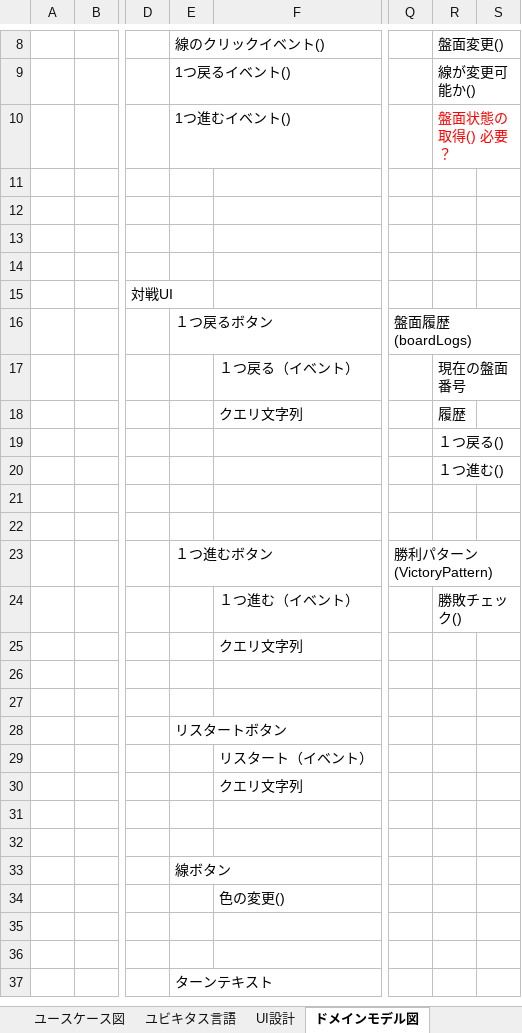
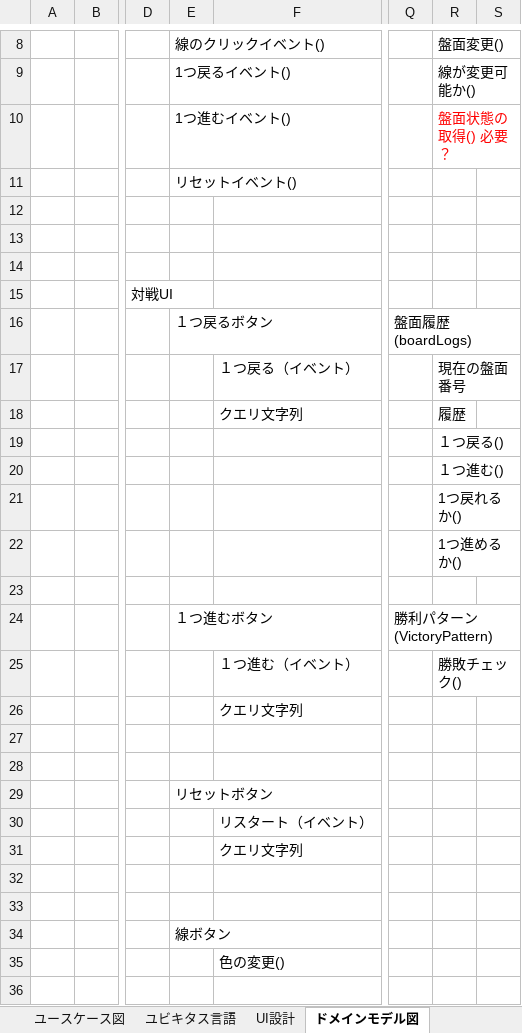
Before and after one commit to hibiki0147/square, an Excel workbook: documents/要件定義.xlsx, sheet ドメインモデル図, drawn as a sheet; only a part is shown, gaps mark what is left out; the shorter side is filled out with more unchanged rows; values as stored, in another font and other column widths than the file's, no borders; charts and pictures not drawn; addresses are those after the commit; rows hold the shown columns only; the diff names each change by its address in the sheet, - before the commit and + after, or states it on an @@ line.

```diff
--- a/documents/要件定義.xlsx (sheet ドメインモデル図)
+++ b/documents/要件定義.xlsx (sheet ドメインモデル図)
-E11: (empty)
+E11: リセットイベント()
-R21: (empty)
+R21: 1つ戻れるか()
+row 22:  |  |  |  |  |  | 1つ進めるか()
-E29: リスタートボタン
+E29: リセットボタン
```
Also changed, not shown: sheet 要件, charts or pictures, 20 other files.
